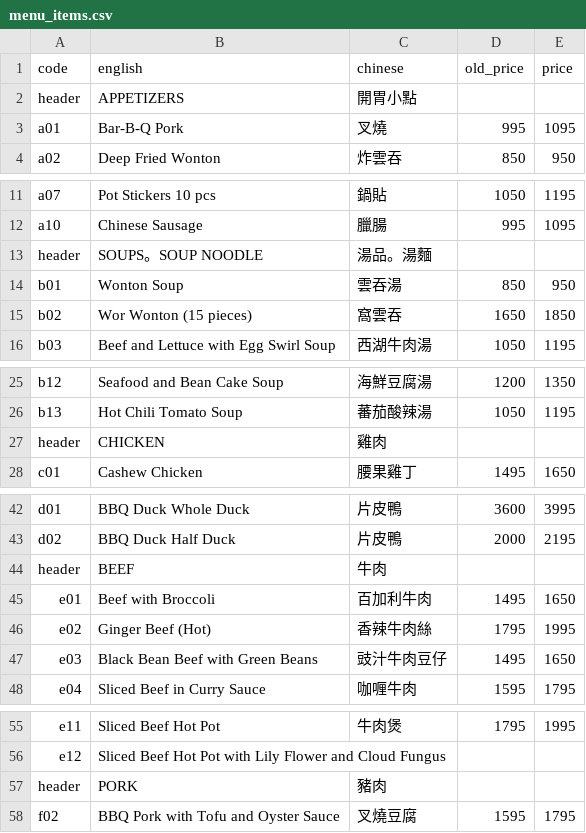
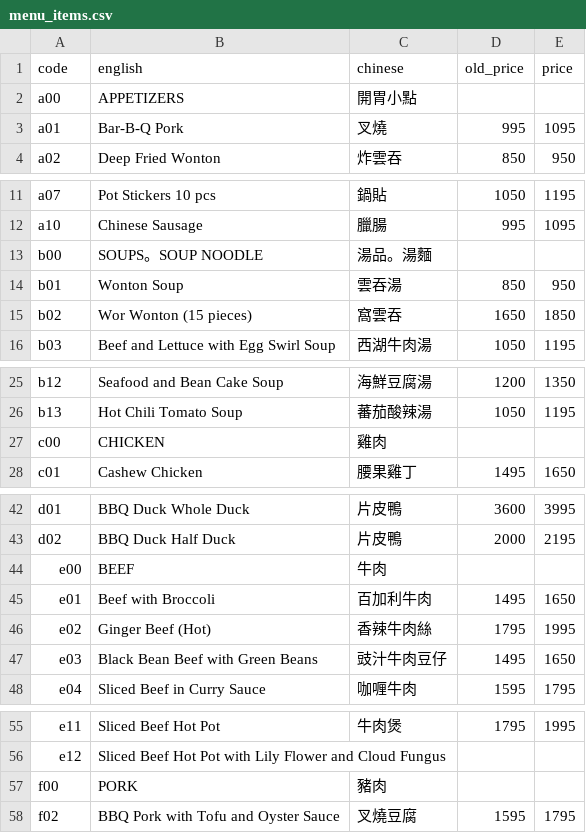
Before and after one commit to popnfresh234/cc_restaurant, a CSV file: src/data/menu_items.csv, drawn as a sheet; only a part is shown, gaps mark what is left out; the diff covers the shown part only.

Commit message:
fix headers for menu

```diff
--- a/src/data/menu_items.csv
+++ b/src/data/menu_items.csv
@@ -1,3 +1,3 @@
 code,english,chinese,old_price,price
-header,APPETIZERS,開胃小點,,
+a00,APPETIZERS,開胃小點,,
 a01,Bar-B-Q Pork,叉燒,995,1095
@@ -12,3 +12,3 @@ a07,Pot Stickers 10 pcs,鍋貼,1050,1195
 a10,Chinese Sausage,臘腸,995,1095
-header,SOUPS。SOUP NOODLE,湯品。湯麵,,
+b00,SOUPS。SOUP NOODLE,湯品。湯麵,,
 b01,Wonton Soup,雲吞湯,850,950
@@ -26,3 +26,3 @@ b12,Seafood and Bean Cake Soup,海鮮豆腐湯,1200,1350
 b13,Hot Chili Tomato Soup,蕃茄酸辣湯,1050,1195
-header,CHICKEN,雞肉,,
+c00,CHICKEN,雞肉,,
 c01,Cashew Chicken,腰果雞丁,1495,1650
@@ -43,3 +43,3 @@ d01,BBQ Duck Whole Duck,片皮鴨,3600,3995
 d02,BBQ Duck Half Duck,片皮鴨,2000,2195
-header,BEEF,牛肉,,
+e00,BEEF,牛肉,,
 e01,Beef with Broccoli,百加利牛肉,1495,1650
@@ -56,3 +56,3 @@ e11,Sliced Beef Hot Pot,牛肉煲,1795,1995
 e12,Sliced Beef Hot Pot with Lily Flower and Cloud Fungus,,,
-header,PORK,豬肉,,
+f00,PORK,豬肉,,
 f02,BBQ Pork with Tofu and Oyster Sauce,叉燒豆腐,1595,1795
```
Also changed, not shown: 5 edited cells elsewhere in this file, 1 other file.
